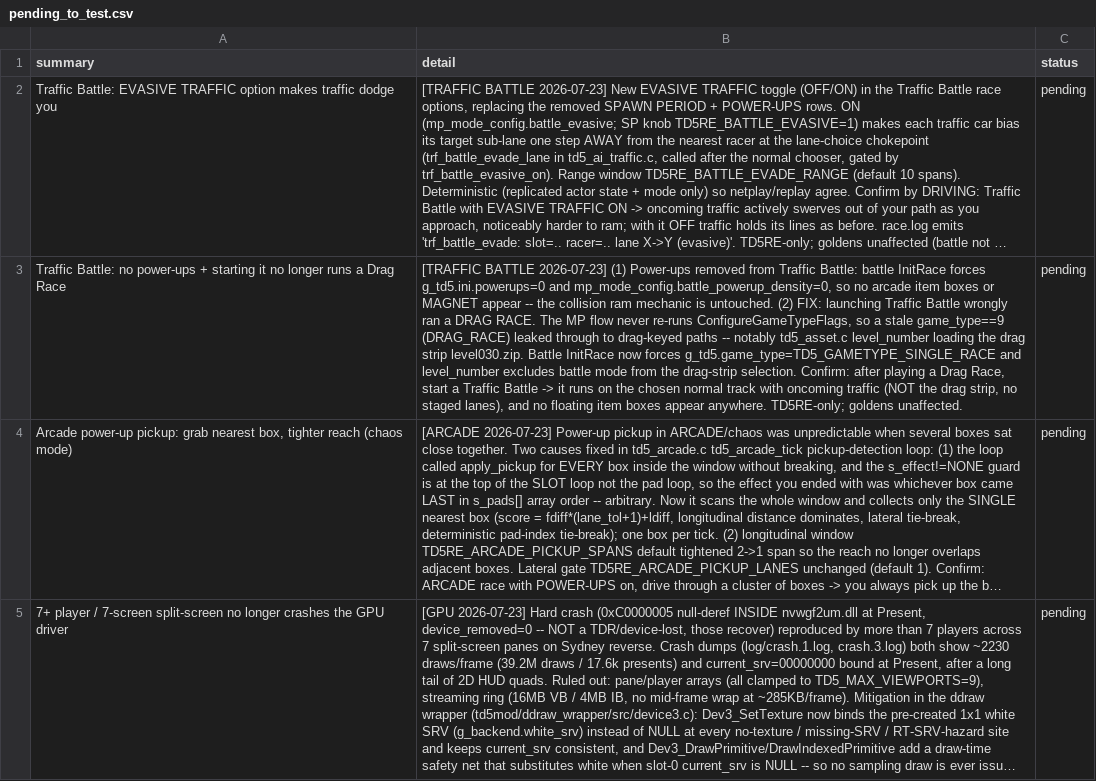
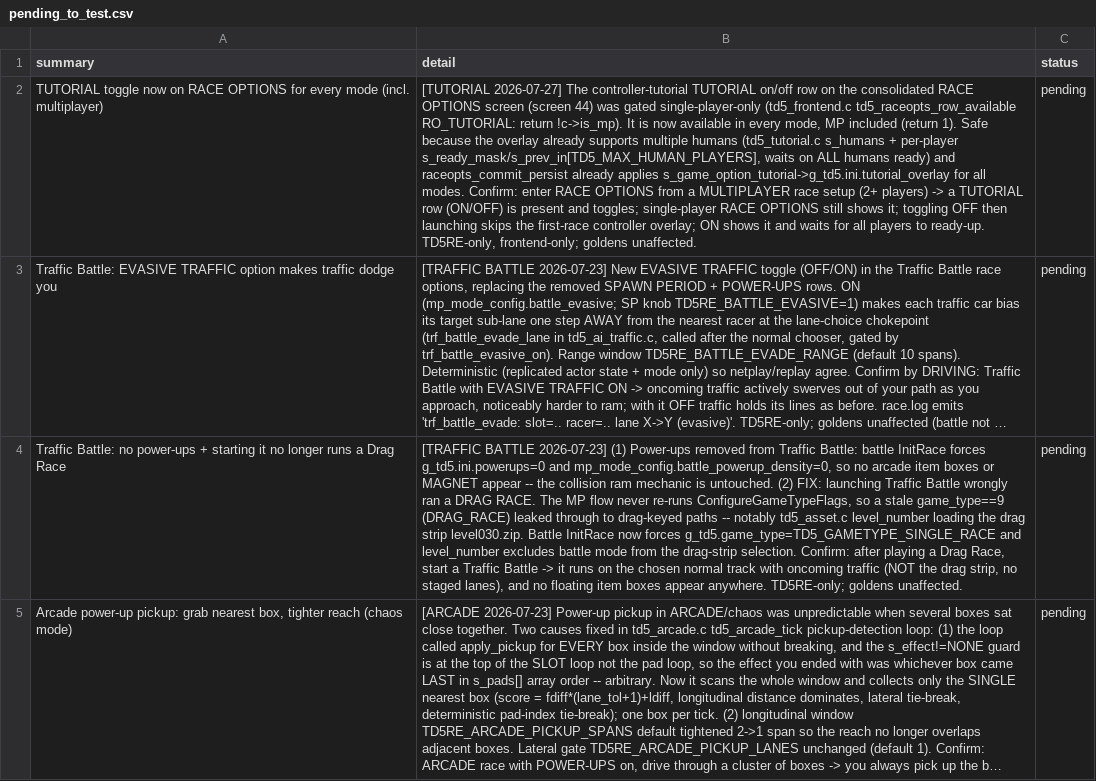
Before and after one commit to nanofives/TD5RE, a CSV file: td5mod/src/td5re/pending_to_test.csv, drawn as a sheet; only a part is shown; the shorter side is filled out with more unchanged rows; long unchanged cells end in …; the diff names each change by its address in the sheet, - before the commit and + after, or states it on an @@ line.

```diff
--- a/td5mod/src/td5re/pending_to_test.csv
+++ b/td5mod/src/td5re/pending_to_test.csv
+row 2: TUTORIAL toggle now on RACE OPTIONS for every mode (incl. multiplayer) | [TUTORIAL 2026-07-27] The controller-tutorial TUTORIAL on/off row on the consolidated RACE OPTIONS screen (screen 44) was gated single-player-only (td5_frontend.c td5_raceopts_row_available RO_TUTORIAL: return !c->is_mp). It is now available in every mode, MP included (return 1). Safe because the overlay already supports multiple humans (td5_tutorial.c s_humans + per-player s_ready_mask/s_prev_in[TD5_MAX_HUMAN_PLAYERS], waits on ALL humans ready) and raceopts_commit_persist already applies s_game_option_tutorial->g_td5.ini.tutorial_overlay for all modes. Confirm: enter RACE OPTIONS from a MULTIPLAYER race setup (2+ players) -> a TUTORIAL row (ON/OFF) is present and toggles; single-player RACE OPTIONS still shows it; toggling OFF then launching skips the first-race controller overlay; ON shows it and waits for all players to ready-up. TD5RE-only, frontend-only; goldens unaffected. | pending
```
Also changed, not shown: 2 other files.
